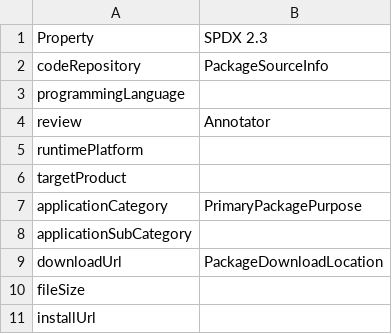
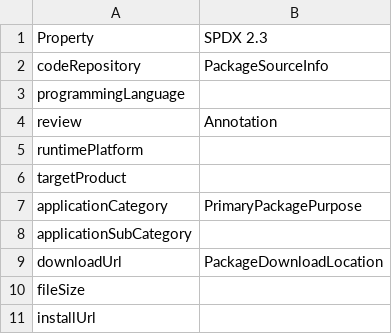
Before and after one commit to codemeta/codemeta, a CSV file: crosswalks/SPDX_2_3.csv, drawn as a sheet; only a part is shown.

Commit message:
Update crosswalks/SPDX_2_3.csv
review , Annotator -> Annotation

Co-authored-by: Val Lorentz <progval+github@progval.net>

```diff
--- a/crosswalks/SPDX_2_3.csv
+++ b/crosswalks/SPDX_2_3.csv
@@ -3,3 +3,3 @@ codeRepository,PackageSourceInfo
 programmingLanguage,
-review,Annotator
+review,Annotation
 runtimePlatform,
```
